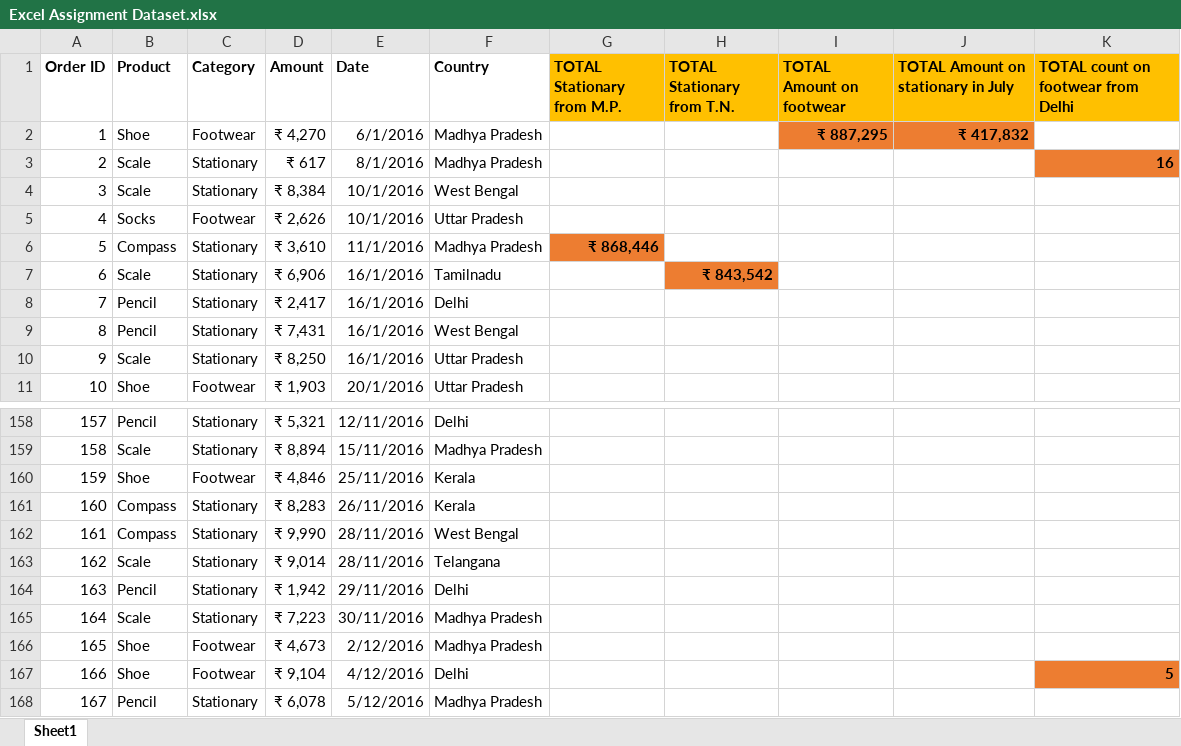
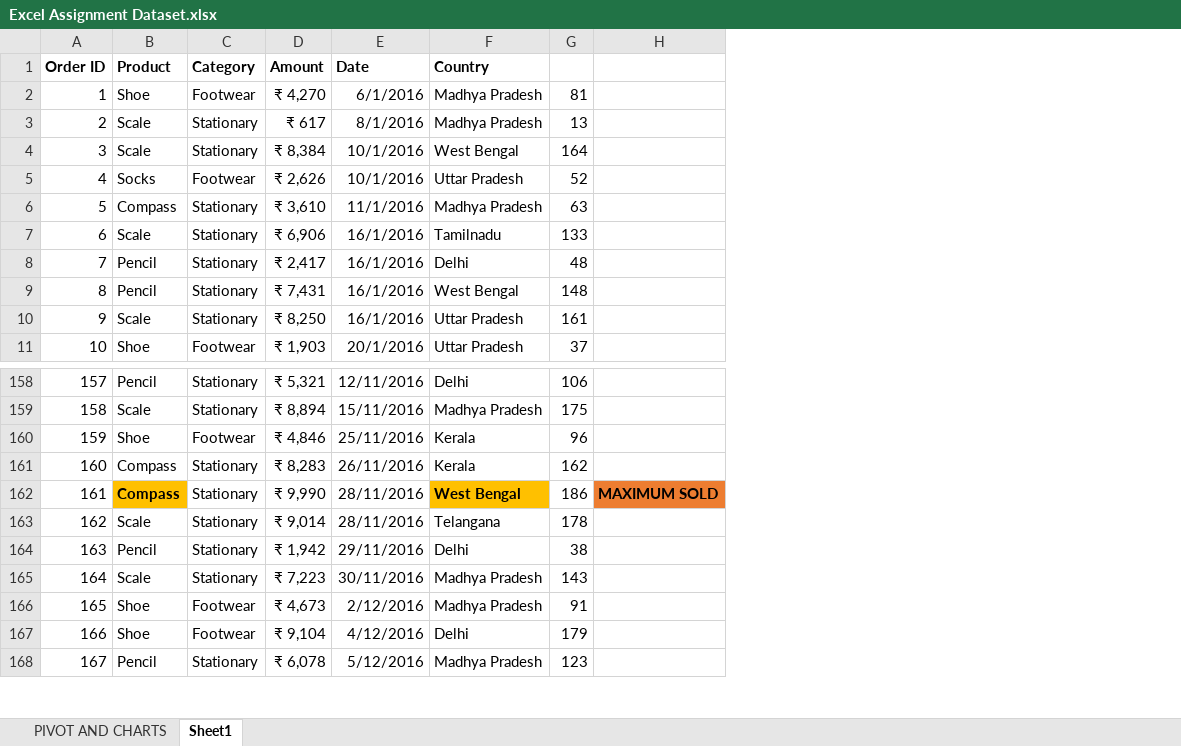
Before and after one commit to SOFYAALIM/excel-assignments, an Excel workbook: Excel Assignment Dataset.xlsx, sheet Sheet1, drawn as a sheet; only a part is shown, gaps mark what is left out; values as stored, in another font and other column widths than the file's, no borders; conditional formats not drawn; removed rows and columns are numbered as before the commit, all else as after; the diff names each change by its address in the sheet, - before the commit and + after, or states it on an @@ line.

```diff
--- a/Excel Assignment Dataset.xlsx (sheet Sheet1)
+++ b/Excel Assignment Dataset.xlsx (sheet Sheet1)
+sheet tab: PIVOT AND CHARTS
-column G (TOTAL Stationary from M.P.), row 6: ₹ 868,446
-column H (TOTAL Stationary from T.N.), row 7: ₹ 843,542
-column I (TOTAL Amount on footwear), row 2: ₹ 887,295
-column J, rows 1-2: TOTAL Amount on stationary in July | ₹ 417,832
-column K, rows 1-3: TOTAL count on footwear from Delhi |  | 16; row 167: 5
+column G, rows 2-11: 81 | 13 | 164 | 52 | 63 | 133 | 48 | 148 | 161 | 37; rows 158-168: 106 | 175 | 96 | 162 | 186 | 178 | 38 | 143 | 91 | 179 | 123
+column H, row 162: MAXIMUM SOLD
@@ B162 fill: none → #FFC000, bold: off → on @@
@@ F162 fill: none → #FFC000, bold: off → on @@
```
Also changed, not shown: charts or pictures, 1 other file.
